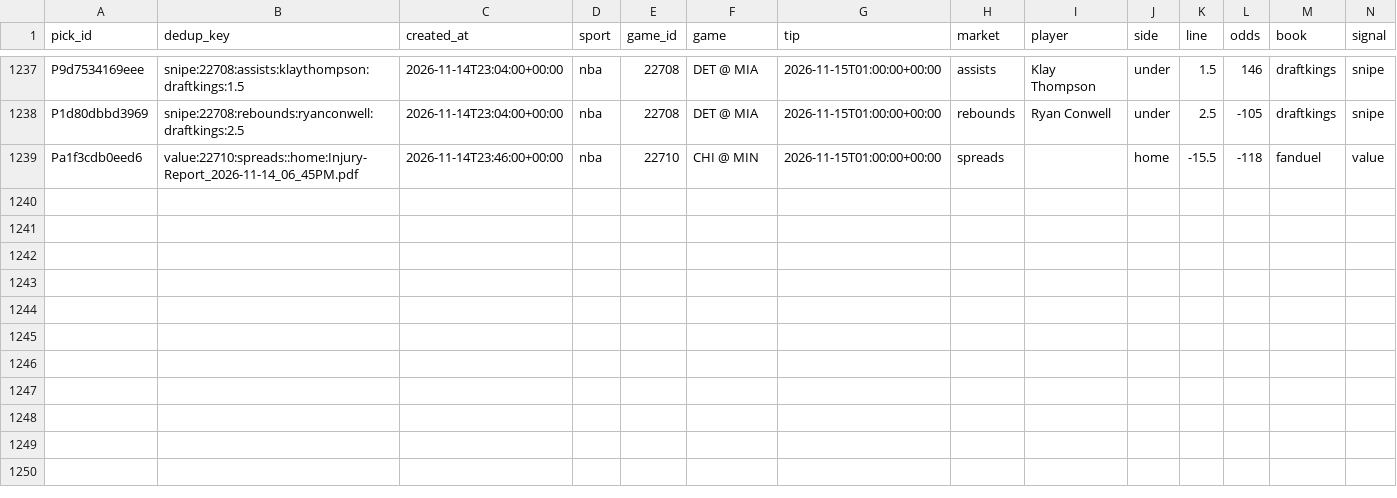
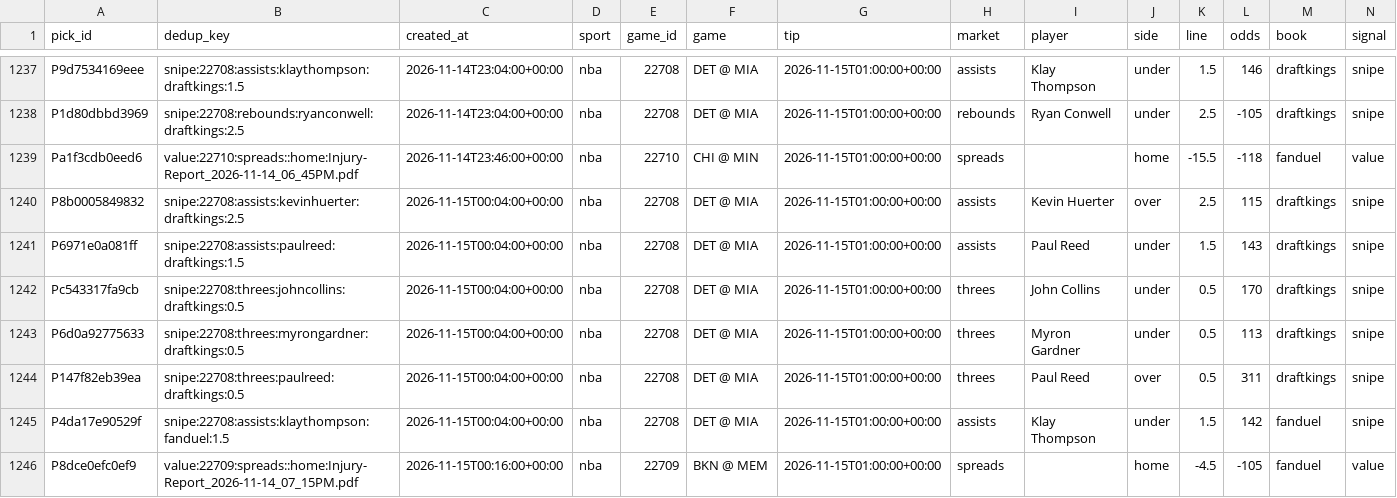
Before and after one commit to PirateKingInc/test-m11, a CSV file: ledger/picks.csv, drawn as a sheet; only a part is shown, gaps mark what is left out; rows hold the shown columns only; the diff names each change by its address in the sheet, - before the commit and + after, or states it on an @@ line.

```diff
--- a/ledger/picks.csv
+++ b/ledger/picks.csv
+row 1240: P8b0005849832 | snipe:22708:assists:kevinhuerter:draftkings:2.5 | 2026-11-15T00:04:00+00:00 | nba | 22708 | DET @ MIA | 2026-11-15T01:00:00+00:00 | assists | Kevin Huerter | over | 2.5 | 115 | draftkings | snipe
+row 1241: P6971e0a081ff | snipe:22708:assists:paulreed:draftkings:1.5 | 2026-11-15T00:04:00+00:00 | nba | 22708 | DET @ MIA | 2026-11-15T01:00:00+00:00 | assists | Paul Reed | under | 1.5 | 143 | draftkings | snipe
+row 1242: Pc543317fa9cb | snipe:22708:threes:johncollins:draftkings:0.5 | 2026-11-15T00:04:00+00:00 | nba | 22708 | DET @ MIA | 2026-11-15T01:00:00+00:00 | threes | John Collins | under | 0.5 | 170 | draftkings | snipe
+row 1243: P6d0a92775633 | snipe:22708:threes:myrongardner:draftkings:0.5 | 2026-11-15T00:04:00+00:00 | nba | 22708 | DET @ MIA | 2026-11-15T01:00:00+00:00 | threes | Myron Gardner | under | 0.5 | 113 | draftkings | snipe
+row 1244: P147f82eb39ea | snipe:22708:threes:paulreed:draftkings:0.5 | 2026-11-15T00:04:00+00:00 | nba | 22708 | DET @ MIA | 2026-11-15T01:00:00+00:00 | threes | Paul Reed | over | 0.5 | 311 | draftkings | snipe
+row 1245: P4da17e90529f | snipe:22708:assists:klaythompson:fanduel:1.5 | 2026-11-15T00:04:00+00:00 | nba | 22708 | DET @ MIA | 2026-11-15T01:00:00+00:00 | assists | Klay Thompson | under | 1.5 | 142 | fanduel | snipe
+row 1246: P8dce0efc0ef9 | value:22709:spreads::home:Injury-Report_2026-11-14_07_15PM.pdf | 2026-11-15T00:16:00+00:00 | nba | 22709 | BKN @ MEM | 2026-11-15T01:00:00+00:00 | spreads |  | home | -4.5 | -105 | fanduel | value
```
Also changed, not shown: ledger/annotations.csv, ledger/labels.csv, 2 other files.
